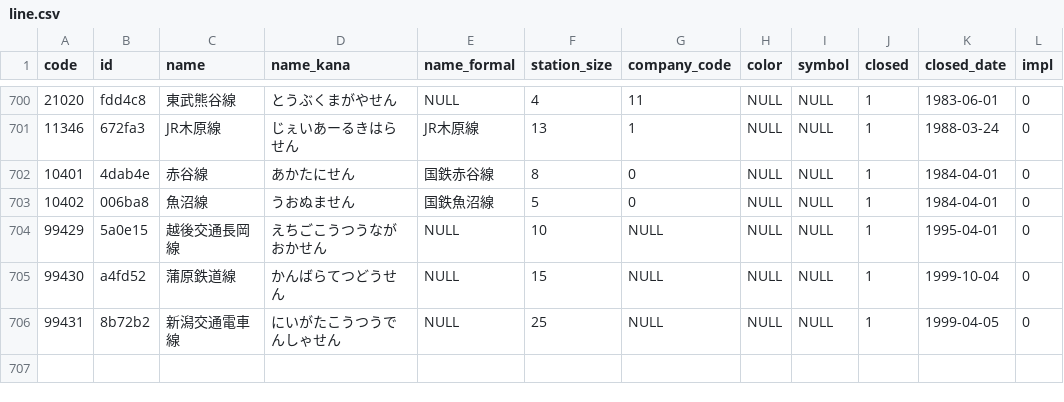
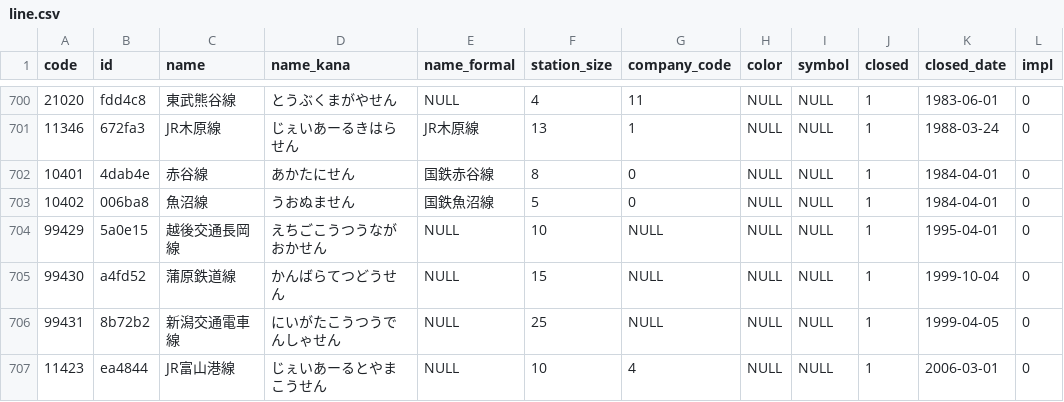
Before and after one commit to Seo-4d696b75/station_database, a CSV file: src/line.csv, drawn as a sheet; only a part is shown, gaps mark what is left out.

```diff
--- a/src/line.csv
+++ b/src/line.csv
@@ -706 +706,2 @@ code,id,name,name_kana,name_formal,station_size,company_code,color,symbol,closed
 99431,8b72b2,新潟交通電車線,にいがたこうつうでんしゃせん,NULL,25,NULL,NULL,NULL,1,1999-04-05,0
+11423,ea4844,JR富山港線,じぇいあーるとやまこうせん,NULL,10,4,NULL,NULL,1,2006-03-01,0
```
Also changed, not shown: src/extra/station.csv, src/register.csv, 8 other files.
